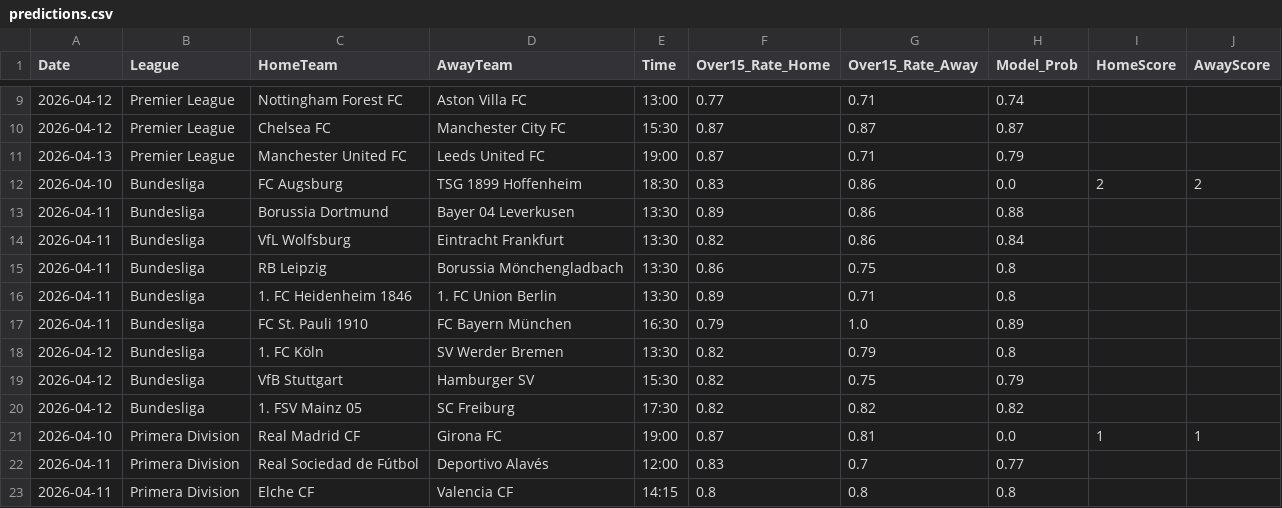
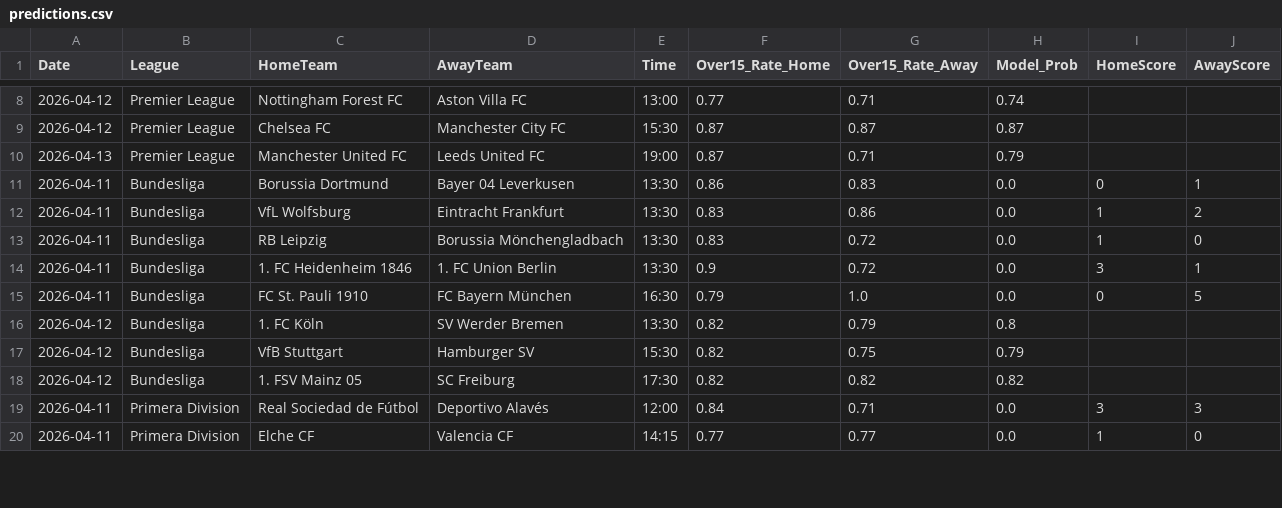
Before and after one commit to Simplykay/kays-Super-Predictor, a CSV file: predictions.csv, drawn as a sheet; only a part is shown, gaps mark what is left out; the diff covers the shown part only.

```diff
--- a/predictions.csv
+++ b/predictions.csv
@@ -11,8 +10,7 @@ Date,League,HomeTeam,AwayTeam,Time,Over15_Rate_Home,Over15_Rate_Away,Model_Prob,
 2026-04-13,Premier League,Manchester United FC,Leeds United FC,19:00,0.87,0.71,0.79,,
-2026-04-10,Bundesliga,FC Augsburg,TSG 1899 Hoffenheim,18:30,0.83,0.86,0.0,2,2
-2026-04-11,Bundesliga,Borussia Dortmund,Bayer 04 Leverkusen,13:30,0.89,0.86,0.88,,
-2026-04-11,Bundesliga,VfL Wolfsburg,Eintracht Frankfurt,13:30,0.82,0.86,0.84,,
-2026-04-11,Bundesliga,RB Leipzig,Borussia Mönchengladbach,13:30,0.86,0.75,0.8,,
-2026-04-11,Bundesliga,1. FC Heidenheim 1846,1. FC Union Berlin,13:30,0.89,0.71,0.8,,
-2026-04-11,Bundesliga,FC St. Pauli 1910,FC Bayern München,16:30,0.79,1.0,0.89,,
+2026-04-11,Bundesliga,Borussia Dortmund,Bayer 04 Leverkusen,13:30,0.86,0.83,0.0,0,1
+2026-04-11,Bundesliga,VfL Wolfsburg,Eintracht Frankfurt,13:30,0.83,0.86,0.0,1,2
+2026-04-11,Bundesliga,RB Leipzig,Borussia Mönchengladbach,13:30,0.83,0.72,0.0,1,0
+2026-04-11,Bundesliga,1. FC Heidenheim 1846,1. FC Union Berlin,13:30,0.9,0.72,0.0,3,1
+2026-04-11,Bundesliga,FC St. Pauli 1910,FC Bayern München,16:30,0.79,1.0,0.0,0,5
 2026-04-12,Bundesliga,1. FC Köln,SV Werder Bremen,13:30,0.82,0.79,0.8,,
@@ -20,4 +18,3 @@ Date,League,HomeTeam,AwayTeam,Time,Over15_Rate_Home,Over15_Rate_Away,Model_Prob,
 2026-04-12,Bundesliga,1. FSV Mainz 05,SC Freiburg,17:30,0.82,0.82,0.82,,
-2026-04-10,Primera Division,Real Madrid CF,Girona FC,19:00,0.87,0.81,0.0,1,1
-2026-04-11,Primera Division,Real Sociedad de Fútbol,Deportivo Alavés,12:00,0.83,0.7,0.77,,
-2026-04-11,Primera Division,Elche CF,Valencia CF,14:15,0.8,0.8,0.8,,
+2026-04-11,Primera Division,Real Sociedad de Fútbol,Deportivo Alavés,12:00,0.84,0.71,0.0,3,3
+2026-04-11,Primera Division,Elche CF,Valencia CF,14:15,0.77,0.77,0.0,1,0
```
Also changed, not shown: 2 added rows, 4 removed rows and 55 edited cells elsewhere in this file.
